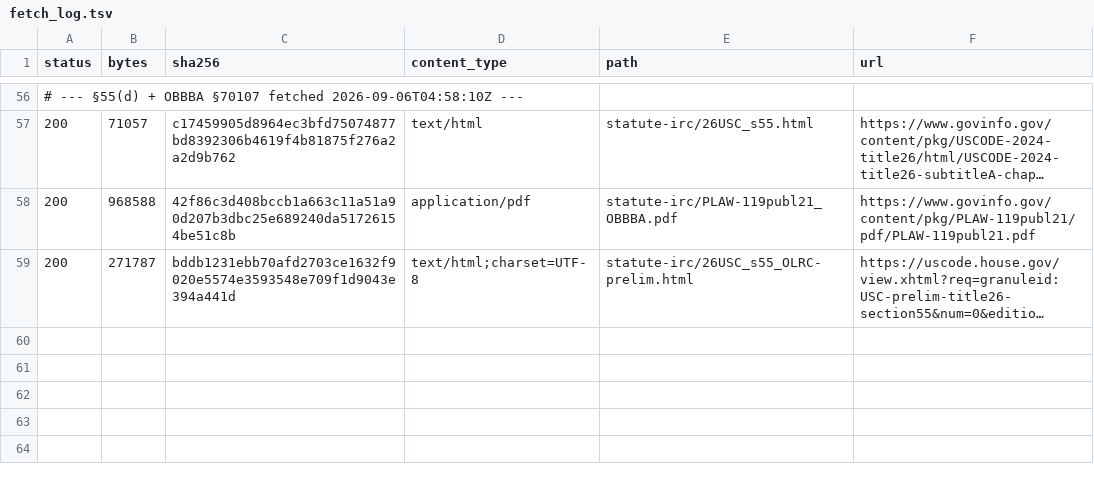
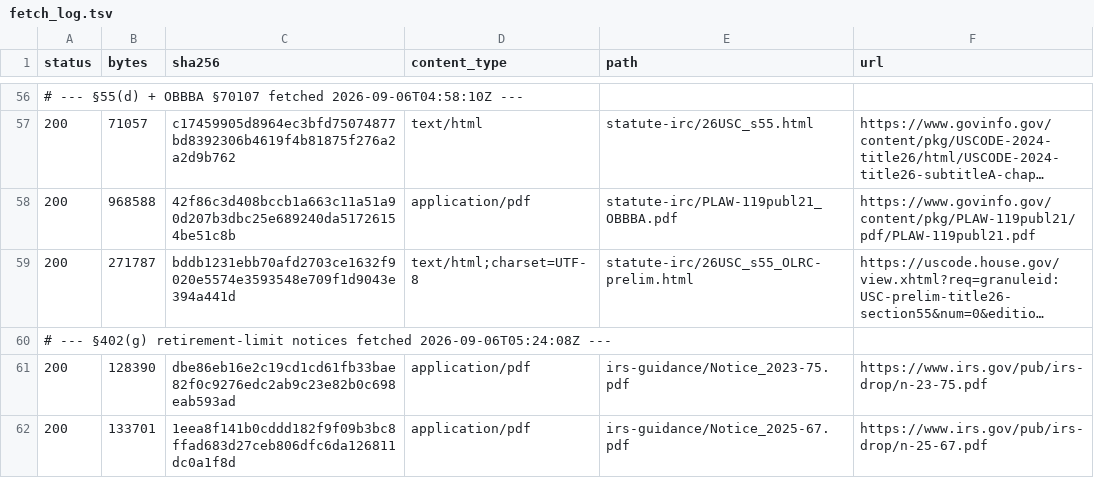
Before and after one commit to bg002h/bitcoin_tax, a TSV file: legal/_provenance/fetch_log.tsv, drawn as a sheet; only a part is shown, gaps mark what is left out; long unchanged cells end in …; the diff names each change by its address in the sheet, - before the commit and + after, or states it on an @@ line.

```diff
--- a/legal/_provenance/fetch_log.tsv
+++ b/legal/_provenance/fetch_log.tsv
+row 60: # --- §402(g) retirement-limit notices fetched 2026-09-06T05:24:08Z ---
+row 61: 200 | 128390 | dbe86eb16e2c19cd1cd61fb33bae82f0c9276edc2ab9c23e82b0c698eab593ad | application/pdf | irs-guidance/Notice_2023-75.pdf | https://www.irs.gov/pub/irs-drop/n-23-75.pdf
+row 62: 200 | 133701 | 1eea8f141b0cddd182f9f09b3bc8ffad683d27ceb806dfc6da126811dc0a1f8d | application/pdf | irs-guidance/Notice_2025-67.pdf | https://www.irs.gov/pub/irs-drop/n-25-67.pdf
```
Also changed, not shown: 9 other files.
